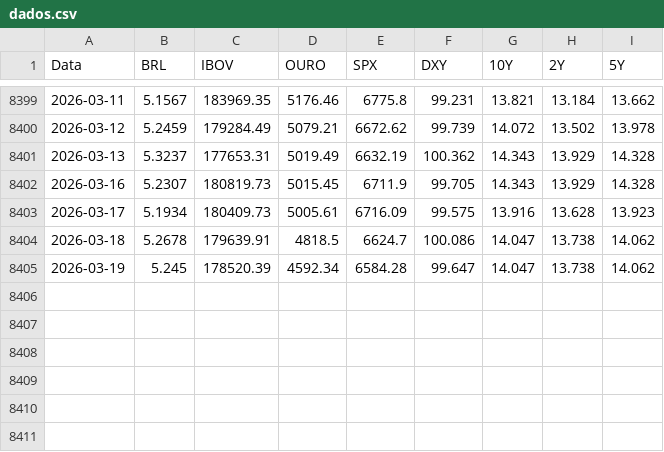
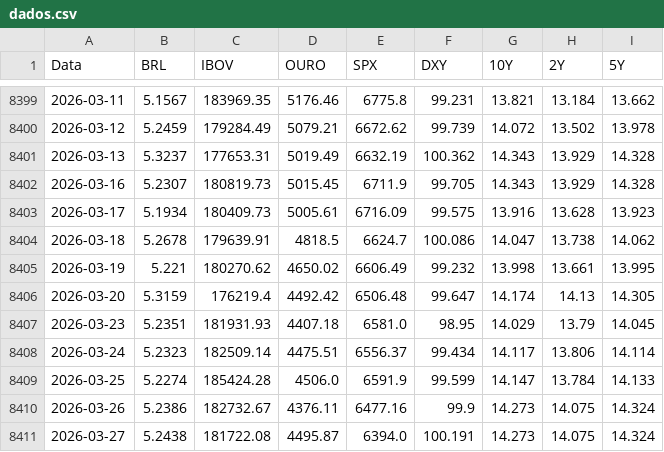
Before and after one commit to mm-credito-far/mm_dashboard, a CSV file: dados.csv, drawn as a sheet; only a part is shown, gaps mark what is left out.

Commit message:
Add files via upload

```diff
--- a/dados.csv
+++ b/dados.csv
@@ -8404,2 +8404,8 @@
 2026-03-18,5.2678,179639.91,4818.5,6624.7,100.086,14.047,13.738,14.062
-2026-03-19,5.245,178520.39,4592.34,6584.28,99.647,14.047,13.738,14.062
+2026-03-19,5.221,180270.62,4650.02,6606.49,99.232,13.998,13.661,13.995
+2026-03-20,5.3159,176219.4,4492.42,6506.48,99.647,14.174,14.13,14.305
+2026-03-23,5.2351,181931.93,4407.18,6581.0,98.95,14.029,13.79,14.045
+2026-03-24,5.2323,182509.14,4475.51,6556.37,99.434,14.117,13.806,14.114
+2026-03-25,5.2274,185424.28,4506.0,6591.9,99.599,14.147,13.784,14.133
+2026-03-26,5.2386,182732.67,4376.11,6477.16,99.9,14.273,14.075,14.324
+2026-03-27,5.2438,181722.08,4495.87,6394.0,100.191,14.273,14.075,14.324
```
